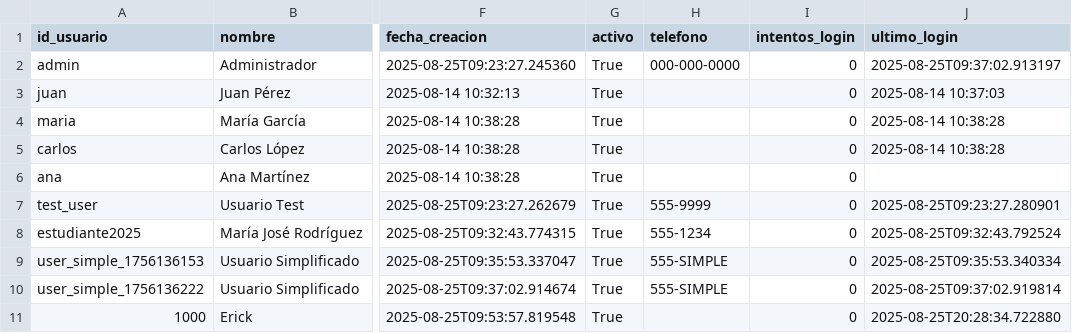
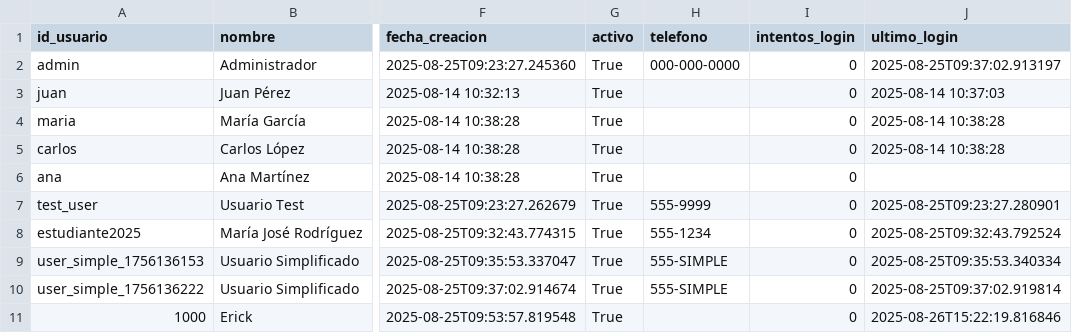
Before and after one commit to Armoon01/Proyecto-Estructuras-de-Datos, a CSV file: Data/usuarios.csv, drawn as a sheet; only a part is shown, gaps mark what is left out; the diff names each change by its address in the sheet, - before the commit and + after, or states it on an @@ line.

```diff
--- a/Data/usuarios.csv
+++ b/Data/usuarios.csv
-J11 (ultimo_login): 2025-08-25T20:28:34.722880
+J11 (ultimo_login): 2025-08-26T15:22:19.816846
```
Also changed, not shown: Data/clientes.csv, Data/ordenes.csv, 34 other files.
